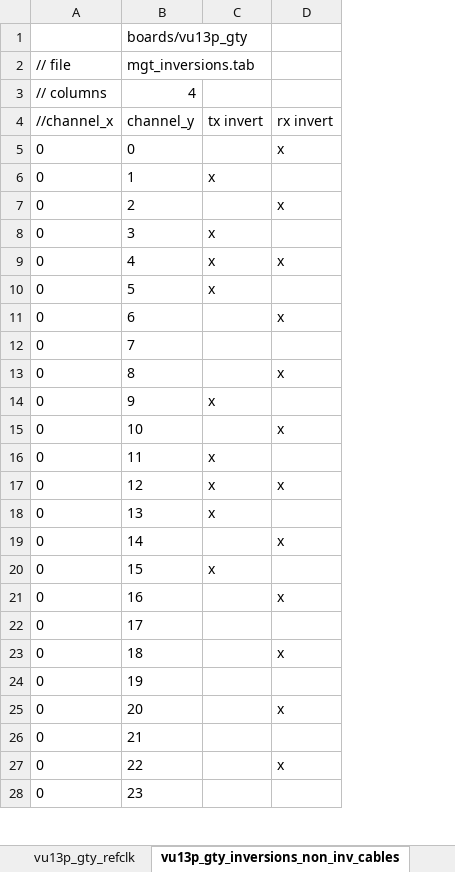
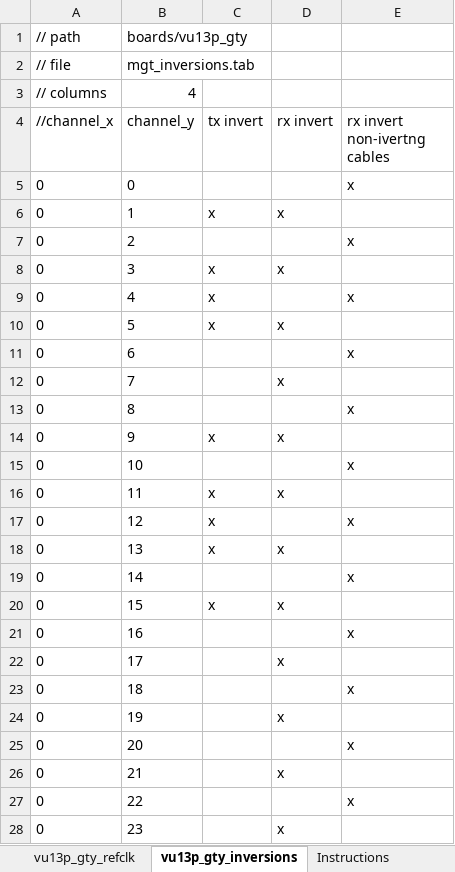
Before and after one commit to madorskya/mgt_builder, an Excel workbook: examples/vu13p_25g_all/src/vu13p.xlsx, sheet vu13p_gty_inversions, drawn as a sheet; only a part is shown; values as stored, in another font and other column widths than the file's, no borders; the diff covers the shown part only; the diff names each change by its address in the sheet, - before the commit and + after, or states it on an @@ line.

```diff
--- a/examples/vu13p_25g_all/src/vu13p.xlsx (sheet vu13p_gty_inversions)
+++ b/examples/vu13p_25g_all/src/vu13p.xlsx (sheet vu13p_gty_inversions)
-sheet tab: vu13p_gty_inversions_non_inv_cables
+sheet tab: vu13p_gty_inversions
+column E (rx invert non-ivertng cables), rows 5-27: x |  | x |  | x |  | x |  | x |  | x |  | x |  | x |  | x |  | x |  | x |  | x
-A1 (//channel_x): (empty)
+A1 (//channel_x): // path
-D5 (rx invert): x
+D5 (rx invert): (empty)
-D6 (rx invert): (empty)
+D6 (rx invert): x
-D7 (rx invert): x
+D7 (rx invert): (empty)
-D8 (rx invert): (empty)
+D8 (rx invert): x
-D9 (rx invert): x
+D9 (rx invert): (empty)
-D10 (rx invert): (empty)
+D10 (rx invert): x
-D11 (rx invert): x
+D11 (rx invert): (empty)
-D12 (rx invert): (empty)
+D12 (rx invert): x
-D13 (rx invert): x
+D13 (rx invert): (empty)
-D14 (rx invert): (empty)
+D14 (rx invert): x
-D15 (rx invert): x
+D15 (rx invert): (empty)
-D16 (rx invert): (empty)
+D16 (rx invert): x
-D17 (rx invert): x
+D17 (rx invert): (empty)
-D18 (rx invert): (empty)
+D18 (rx invert): x
-D19 (rx invert): x
+D19 (rx invert): (empty)
-D20 (rx invert): (empty)
+D20 (rx invert): x
-D21 (rx invert): x
+D21 (rx invert): (empty)
-D22 (rx invert): (empty)
+D22 (rx invert): x
-D23 (rx invert): x
+D23 (rx invert): (empty)
-D24 (rx invert): (empty)
+D24 (rx invert): x
-D25 (rx invert): x
+D25 (rx invert): (empty)
-D26 (rx invert): (empty)
+D26 (rx invert): x
-D27 (rx invert): x
+D27 (rx invert): (empty)
-D28 (rx invert): (empty)
+D28 (rx invert): x
```
Also changed, not shown: 104 edited cells elsewhere in this sheet, sheet vu13p_gty_refclk, other sheet tabs, examples/vu13p_25g_all/src/link_map_vu13p_gty.xlsx, examples/vu13p_25g_all/src/xcvu13p-fsga2577.xlsx.
